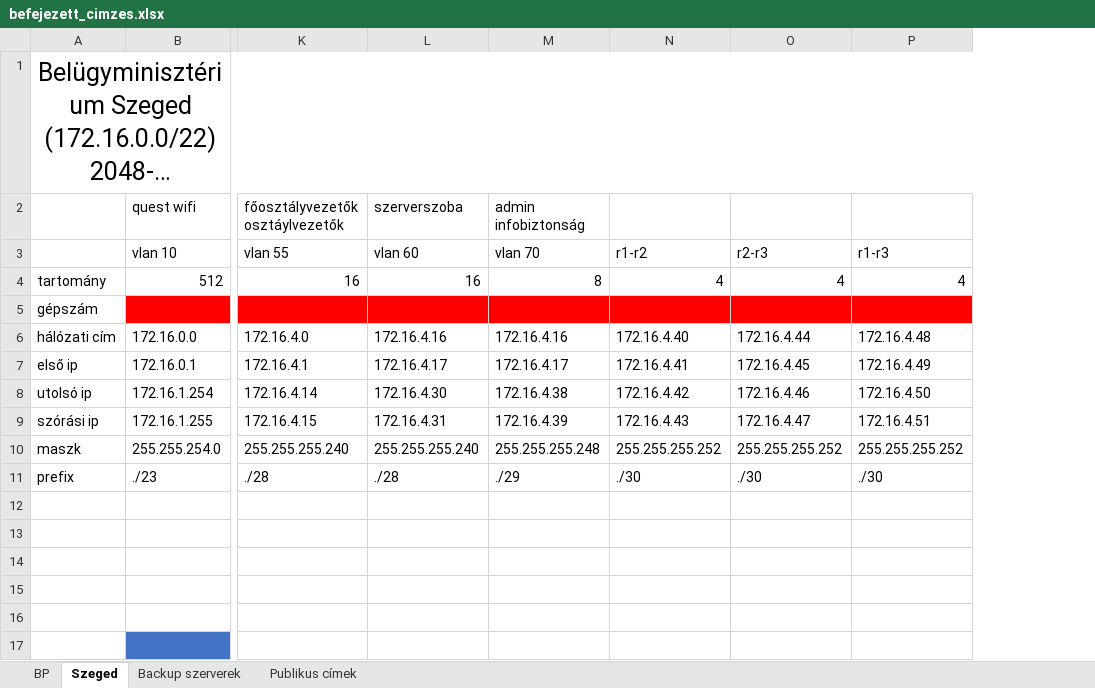
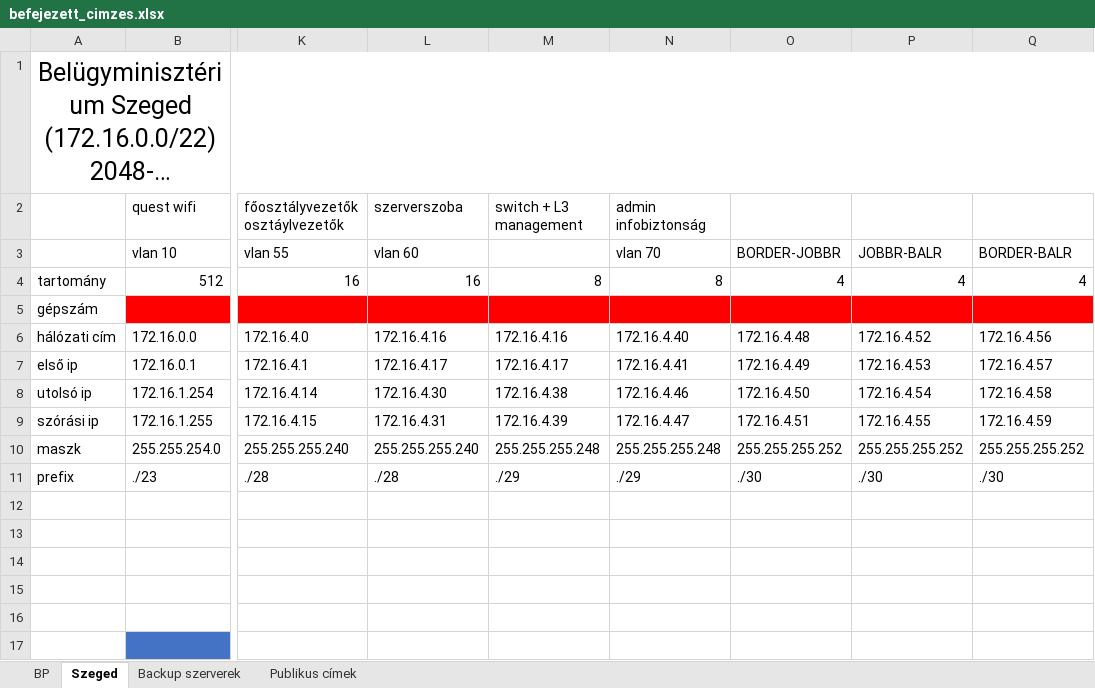
Before and after one commit to RAlexandra01/Vizsgaremek, an Excel workbook: befejezett_cimzes.xlsx, sheet Szeged, drawn as a sheet; only a part is shown, gaps mark what is left out; long unchanged cells end in …; values as stored, in another font and other column widths than the file's, no borders; removed rows and columns are numbered as before the commit, all else as after; ↵ is a line break in a cell; the diff names each change by its address in the sheet, - before the commit and + after, or states it on an @@ line.

Commit message:
cimzes valtoztatas
bp-n management kette szedve + backupoknal osszevonva a szerverek es switchek

```diff
--- a/befejezett_cimzes.xlsx (sheet Szeged)
+++ b/befejezett_cimzes.xlsx (sheet Szeged)
-column O, rows 3-11: r2-r3 | 4 |  | 172.16.4.44 | 172.16.4.45 | 172.16.4.46 | 172.16.4.47 | 255.255.255.252 | ./30
+column P, rows 3-11: JOBBR-BALR | 4 |  | 172.16.4.52 | 172.16.4.53 | 172.16.4.54 | 172.16.4.55 | 255.255.255.252 | ./30
+column Q, rows 3-11: BORDER-BALR | 4 |  | 172.16.4.56 | 172.16.4.57 | 172.16.4.58 | 172.16.4.59 | 255.255.255.252 | ./30
-M2: admin ↵ infobiztonság
+M2: switch + L3 management
-N2: (empty)
+N2: admin ↵ infobiztonság
-M3: vlan 70
+M3: (empty)
-N3: r1-r2
+N3: vlan 70
-O3: r1-r3
+O3: BORDER-JOBBR
-N4: 4
+N4: 8
-N8: 172.16.4.42
+N8: 172.16.4.46
-N9: 172.16.4.43
+N9: 172.16.4.47
-N10: 255.255.255.252
+N10: 255.255.255.248
-N11: ./30
+N11: ./29
```
Also changed, not shown: sheet BP, sheet Backup szerverek.
